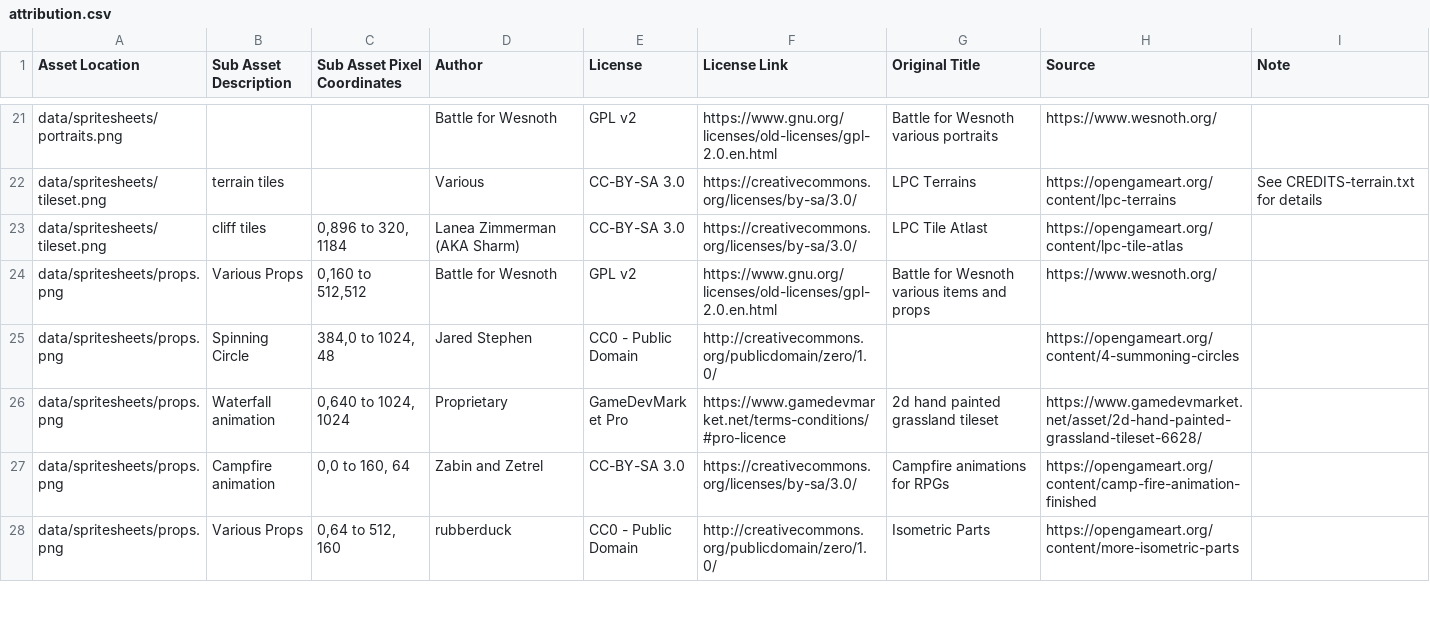
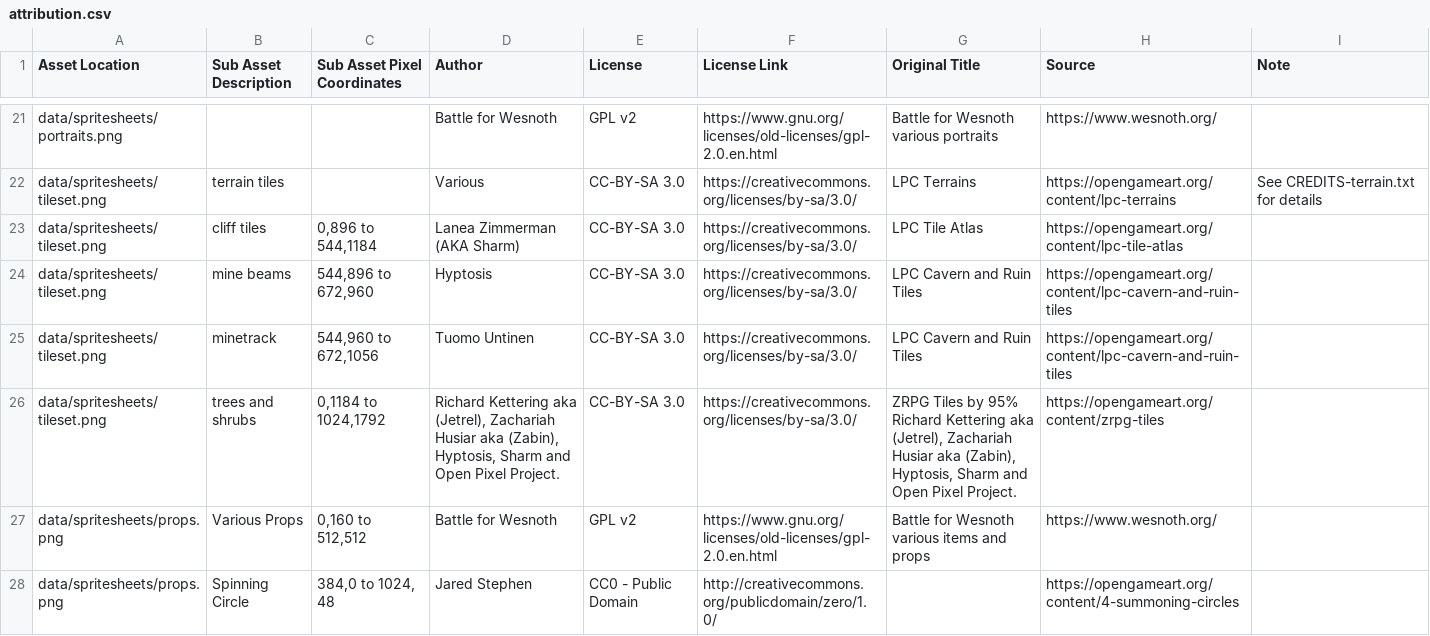
Before and after one commit to Grokmoo/sulis, a CSV file: docs/attribution.csv, drawn as a sheet; only a part is shown, gaps mark what is left out; the shorter side is filled out with more unchanged rows.

Commit message:
more tileset work

```diff
--- a/docs/attribution.csv
+++ b/docs/attribution.csv
@@ -22,3 +22,6 @@ data/spritesheets/portraits.png,,,Battle for Wesnoth,GPL v2,https://www.gnu.org/
 data/spritesheets/tileset.png,terrain tiles,,Various,CC-BY-SA 3.0,https://creativecommons.org/licenses/by-sa/3.0/,LPC Terrains,https://opengameart.org/content/lpc-terrains,See CREDITS-terrain.txt for details
-data/spritesheets/tileset.png,cliff tiles,"0,896 to 320, 1184",Lanea Zimmerman (AKA Sharm),CC-BY-SA 3.0,https://creativecommons.org/licenses/by-sa/3.0/,LPC Tile Atlast,https://opengameart.org/content/lpc-tile-atlas,
+data/spritesheets/tileset.png,cliff tiles,"0,896 to 544,1184",Lanea Zimmerman (AKA Sharm),CC-BY-SA 3.0,https://creativecommons.org/licenses/by-sa/3.0/,LPC Tile Atlas,https://opengameart.org/content/lpc-tile-atlas,
+data/spritesheets/tileset.png,mine beams,"544,896 to 672,960",Hyptosis,CC-BY-SA 3.0,https://creativecommons.org/licenses/by-sa/3.0/,LPC Cavern and Ruin Tiles,https://opengameart.org/content/lpc-cavern-and-ruin-tiles,
+data/spritesheets/tileset.png,minetrack,"544,960 to 672,1056",Tuomo Untinen,CC-BY-SA 3.0,https://creativecommons.org/licenses/by-sa/3.0/,LPC Cavern and Ruin Tiles,https://opengameart.org/content/lpc-cavern-and-ruin-tiles,
+data/spritesheets/tileset.png,trees and shrubs,"0,1184 to 1024,1792","Richard Kettering aka (Jetrel), Zachariah Husiar aka (Zabin), Hyptosis, Sharm and Open Pixel Project.",CC-BY-SA 3.0,https://creativecommons.org/licenses/by-sa/3.0/,"ZRPG Tiles by 95% Richard Kettering aka (Jetrel), Zachariah Husiar aka (Zabin), Hyptosis, Sharm and Open Pixel Project.",https://opengameart.org/content/zrpg-tiles,
 data/spritesheets/props.png,Various Props,"0,160 to 512,512",Battle for Wesnoth,GPL v2,https://www.gnu.org/licenses/old-licenses/gpl-2.0.en.html,Battle for Wesnoth various items and props,https://www.wesnoth.org/,
```
Also changed, not shown: 5 other files.
